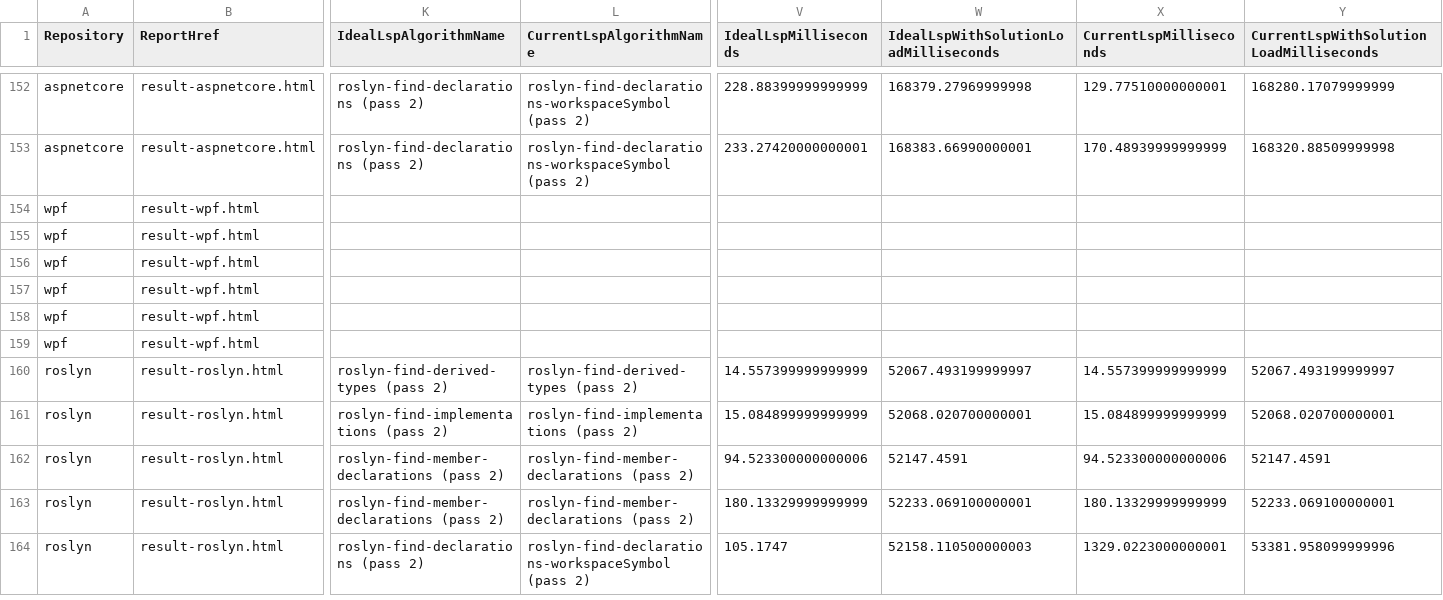
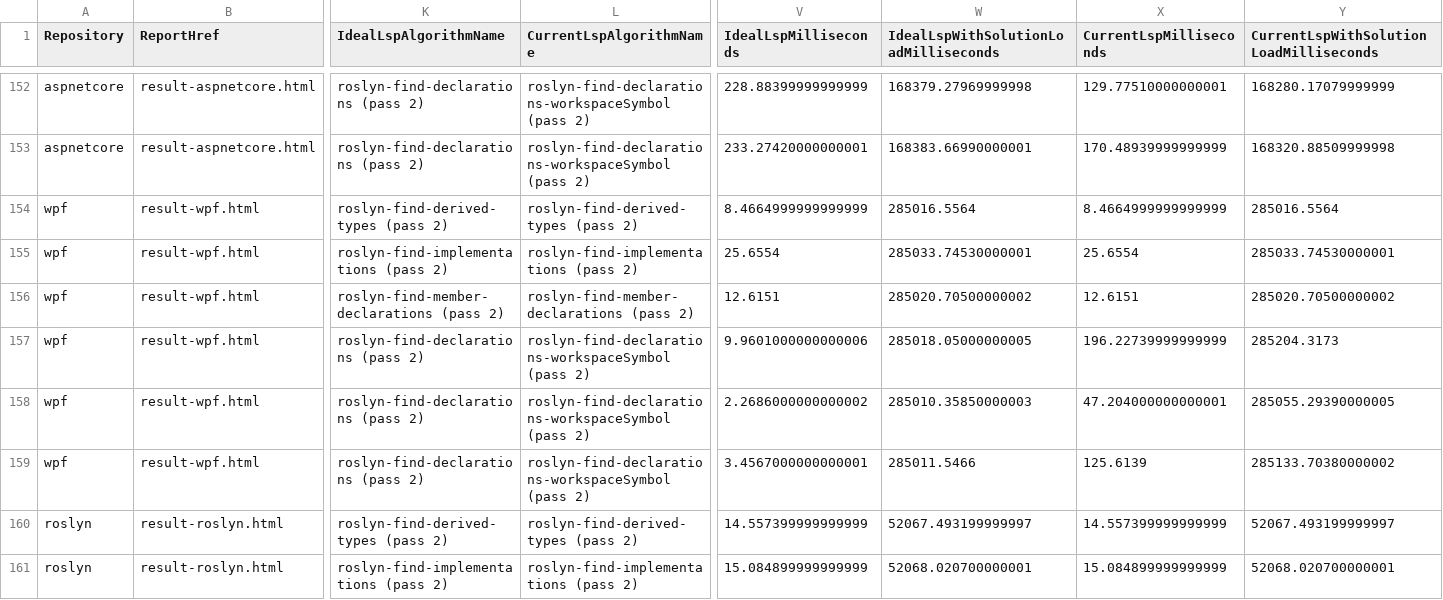
Before and after one commit to jjonescz/roslyn, a CSV file: src/Tools/LspVGrep/combined-report.csv, drawn as a sheet; only a part is shown, gaps mark what is left out; the shorter side is filled out with more unchanged rows; the diff names each change by its address in the sheet, - before the commit and + after, or states it on an @@ line.

Commit message:
Keep valid partial results in the combined report

```diff
--- a/src/Tools/LspVGrep/combined-report.csv
+++ b/src/Tools/LspVGrep/combined-report.csv
-K154 (IdealLspAlgorithmName): (empty)
+K154 (IdealLspAlgorithmName): roslyn-find-derived-types (pass 2)
-L154 (CurrentLspAlgorithmName): (empty)
+L154 (CurrentLspAlgorithmName): roslyn-find-derived-types (pass 2)
-V154 (IdealLspMilliseconds): (empty)
+V154 (IdealLspMilliseconds): 8.4664999999999999
-W154: (empty)
+W154: 285016.5564
-X154 (CurrentLspMilliseconds): (empty)
+X154 (CurrentLspMilliseconds): 8.4664999999999999
-Y154: (empty)
+Y154: 285016.5564
-K155 (IdealLspAlgorithmName): (empty)
+K155 (IdealLspAlgorithmName): roslyn-find-implementations (pass 2)
-L155 (CurrentLspAlgorithmName): (empty)
+L155 (CurrentLspAlgorithmName): roslyn-find-implementations (pass 2)
-V155 (IdealLspMilliseconds): (empty)
+V155 (IdealLspMilliseconds): 25.6554
-W155: (empty)
+W155: 285033.74530000001
-X155 (CurrentLspMilliseconds): (empty)
+X155 (CurrentLspMilliseconds): 25.6554
-Y155: (empty)
+Y155: 285033.74530000001
-K156 (IdealLspAlgorithmName): (empty)
+K156 (IdealLspAlgorithmName): roslyn-find-member-declarations (pass 2)
-L156 (CurrentLspAlgorithmName): (empty)
+L156 (CurrentLspAlgorithmName): roslyn-find-member-declarations (pass 2)
-V156 (IdealLspMilliseconds): (empty)
+V156 (IdealLspMilliseconds): 12.6151
-W156: (empty)
+W156: 285020.70500000002
-X156 (CurrentLspMilliseconds): (empty)
+X156 (CurrentLspMilliseconds): 12.6151
-Y156: (empty)
+Y156: 285020.70500000002
-K157:K159 (IdealLspAlgorithmName): (empty)
+K157:K159 (IdealLspAlgorithmName): roslyn-find-declarations (pass 2)
-L157:L159 (CurrentLspAlgorithmName): (empty)
+L157:L159 (CurrentLspAlgorithmName): roslyn-find-declarations-workspaceSymbol (pass 2)
-V157 (IdealLspMilliseconds): (empty)
+V157 (IdealLspMilliseconds): 9.9601000000000006
-W157: (empty)
+W157: 285018.05000000005
-X157 (CurrentLspMilliseconds): (empty)
+X157 (CurrentLspMilliseconds): 196.22739999999999
-Y157: (empty)
+Y157: 285204.3173
-V158 (IdealLspMilliseconds): (empty)
+V158 (IdealLspMilliseconds): 2.2686000000000002
-W158: (empty)
+W158: 285010.35850000003
-X158 (CurrentLspMilliseconds): (empty)
+X158 (CurrentLspMilliseconds): 47.204000000000001
-Y158: (empty)
+Y158: 285055.29390000005
-V159 (IdealLspMilliseconds): (empty)
+V159 (IdealLspMilliseconds): 3.4567000000000001
-W159: (empty)
+W159: 285011.5466
-X159 (CurrentLspMilliseconds): (empty)
+X159 (CurrentLspMilliseconds): 125.6139
-Y159: (empty)
+Y159: 285133.70380000002
```
Also changed, not shown: 2 other files.
